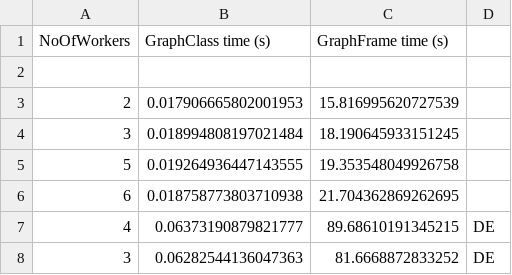
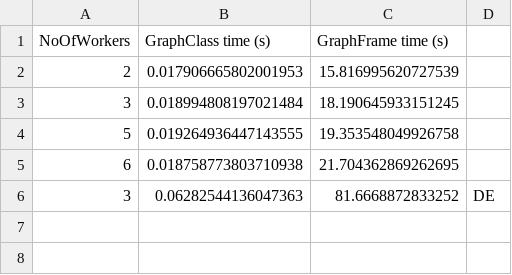
Before and after one commit to giacoballoccu/GraphComparison, a CSV file: Results/StronglyConnectedComponents.csv, drawn as a sheet; the diff names each change by its address in the sheet, - before the commit and + after, or states it on an @@ line.

```diff
--- a/Results/StronglyConnectedComponents.csv
+++ b/Results/StronglyConnectedComponents.csv
-row 2: (empty)
-row 7: 4 | 0.06373190879821777 | 89.68610191345215 | DE
```
Also changed, not shown: Results/BFSQueryviews<1000.csv, Results/ConnectedComponents.csv, 3 other files.
